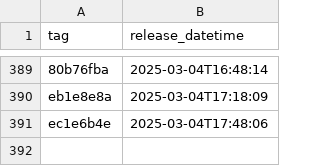
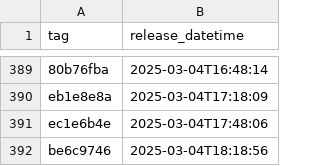
Before and after one commit to NHSDigital/eps-prescription-tracker-ui, a CSV file: _data/dev_deployments.csv, drawn as a sheet; only a part is shown, gaps mark what is left out; the diff names each change by its address in the sheet, - before the commit and + after, or states it on an @@ line.

```diff
--- a/_data/dev_deployments.csv
+++ b/_data/dev_deployments.csv
+row 392: be6c9746 | 2025-03-04T18:18:56
```
Also changed, not shown: 1 other file.
